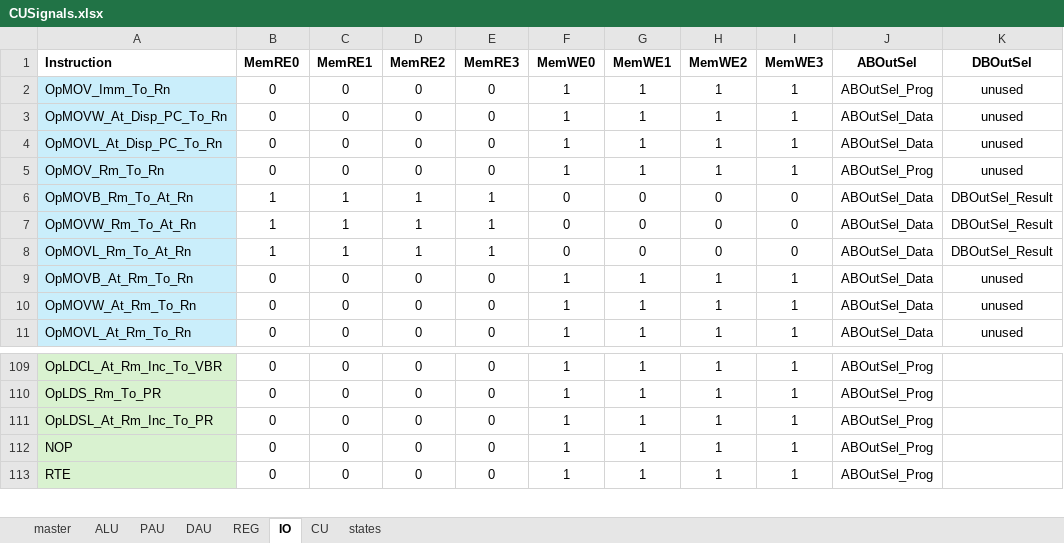
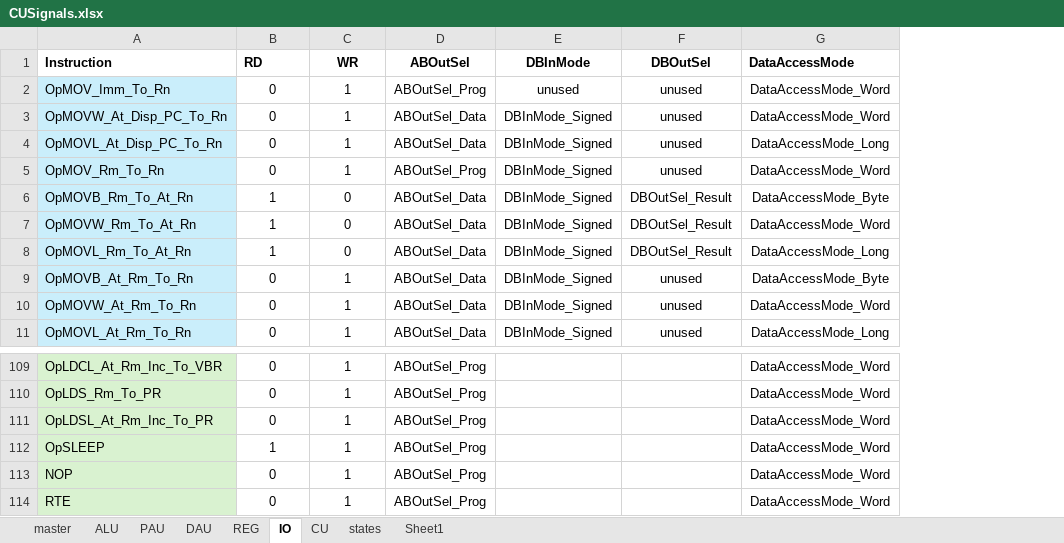
Before and after one commit to garrettknuf/EE188, an Excel workbook: HW2/autogen/CUSignals.xlsx, sheet IO, drawn as a sheet; only a part is shown, gaps mark what is left out; values as stored, in another font and other column widths than the file's, no borders; table styles not drawn; removed rows and columns are numbered as before the commit, all else as after; the diff names each change by its address in the sheet, - before the commit and + after, or states it on an @@ line.

Commit message:
add some data_xfer tests

```diff
--- a/HW2/autogen/CUSignals.xlsx (sheet IO)
+++ b/HW2/autogen/CUSignals.xlsx (sheet IO)
+sheet tab: Sheet1
-column C (MemRE1), rows 2-11: 0 | 0 | 0 | 0 | 1 | 1 | 1 | 0 | 0 | 0; rows 109-113: all 0
-column D (MemRE2), rows 2-11: 0 | 0 | 0 | 0 | 1 | 1 | 1 | 0 | 0 | 0; rows 109-113: all 0
-column E (MemRE3), rows 2-11: 0 | 0 | 0 | 0 | 1 | 1 | 1 | 0 | 0 | 0; rows 109-113: all 0
-column G (MemWE1), rows 2-11: 1 | 1 | 1 | 1 | 0 | 0 | 0 | 1 | 1 | 1; rows 109-113: all 1
-column H (MemWE2), rows 2-11: 1 | 1 | 1 | 1 | 0 | 0 | 0 | 1 | 1 | 1; rows 109-113: all 1
-column I (MemWE3), rows 2-11: 1 | 1 | 1 | 1 | 0 | 0 | 0 | 1 | 1 | 1; rows 109-113: all 1
+column E (DBInMode), rows 2-11: unused | DBInMode_Signed | DBInMode_Signed | DBInMode_Signed | DBInMode_Signed | DBInMode_Signed | DBInMode_Signed | DBInMode_Signed | DBInMode_Signed | DBInMode_Signed
+column G (DataAccessMode), rows 2-11: DataAccessMode_Word | DataAccessMode_Word | DataAccessMode_Long | DataAccessMode_Word | DataAccessMode_Byte | DataAccessMode_Word | DataAccessMode_Long | DataAccessMode_Byte | DataAccessMode_Word | DataAccessMode_Long; rows 109-111: all DataAccessMode_Word; rows 113-114: DataAccessMode_Word | DataAccessMode_Word
-B1: MemRE0
+B1: RD
-C1: MemWE0
+C1: WR
+row 112: OpSLEEP | 1 | 1 | ABOutSel_Prog |  |  | DataAccessMode_Word
```
Also changed, not shown: sheet master, sheet ALU, sheet states, sheet REG, sheet CU, sheet DAU, 1 more sheet, formulas that keep their value, 20 other files.
